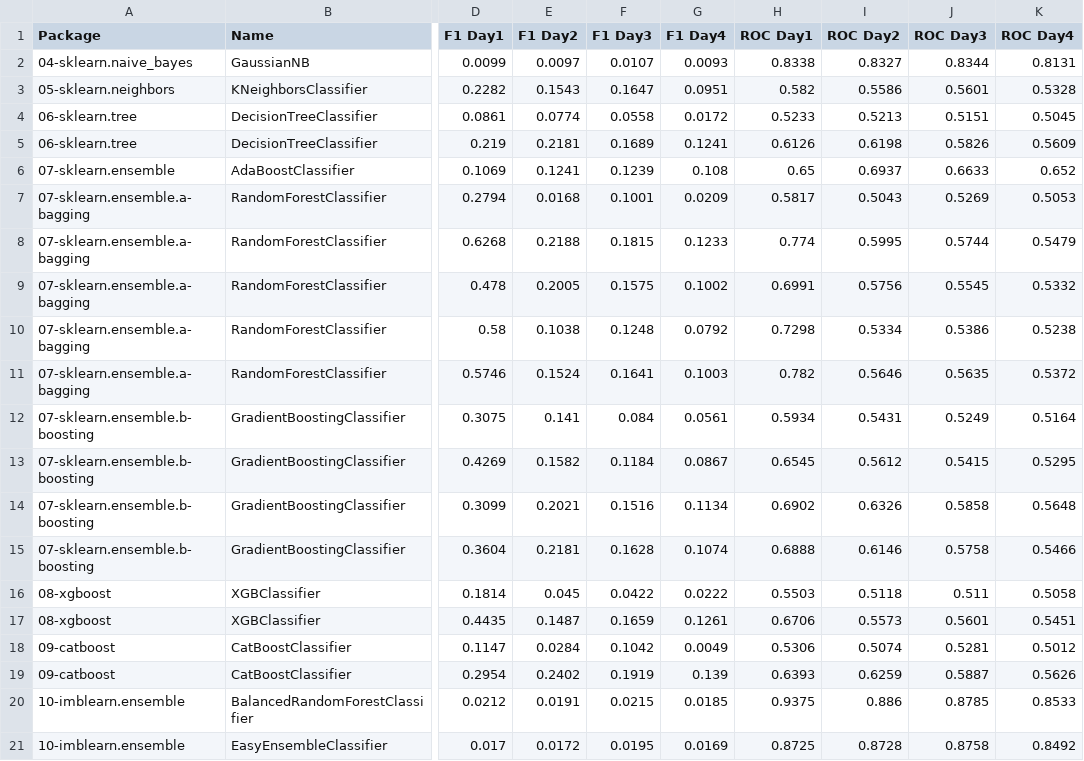
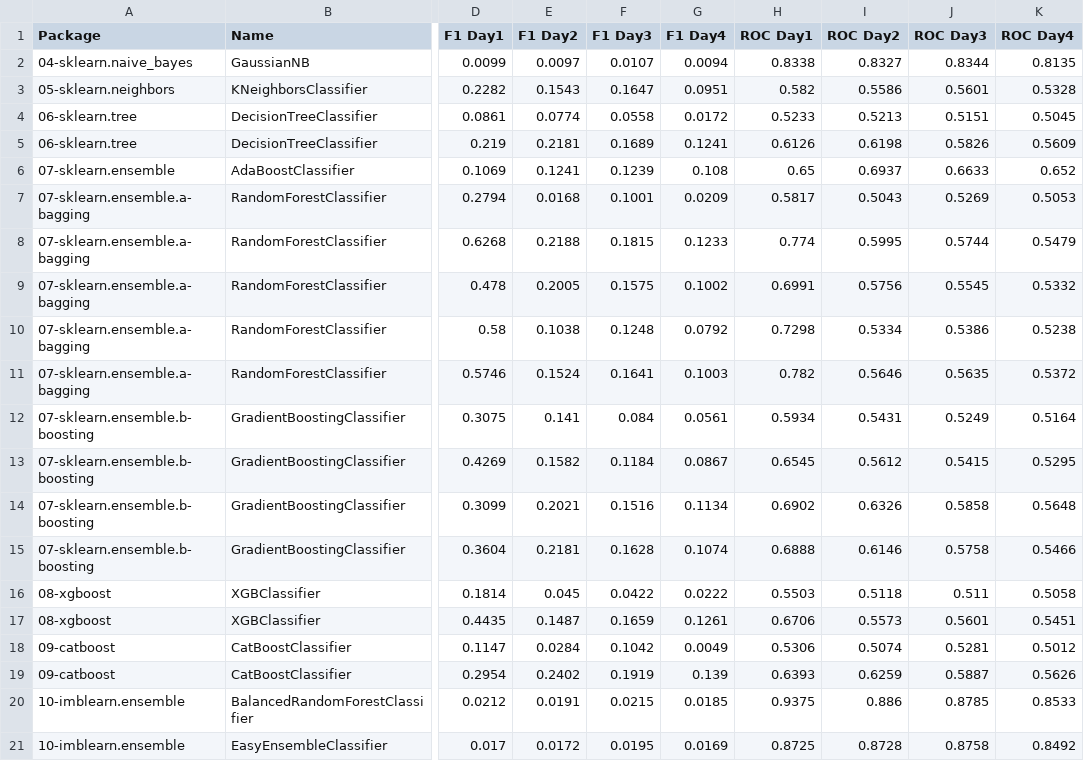
Before and after one commit to franck-benault/creditCardFraudDetection, a CSV file: data/results/performanceNextDays.csv, drawn as a sheet; only a part is shown, gaps mark what is left out; the diff names each change by its address in the sheet, - before the commit and + after, or states it on an @@ line.

```diff
--- a/data/results/performanceNextDays.csv
+++ b/data/results/performanceNextDays.csv
-G2 (F1 Day4): 0.0093
+G2 (F1 Day4): 0.0094
-K2 (ROC Day4): 0.8131
+K2 (ROC Day4): 0.8135
```
Also changed, not shown: data/results/PerformanceTest.csv, 3 other files.
